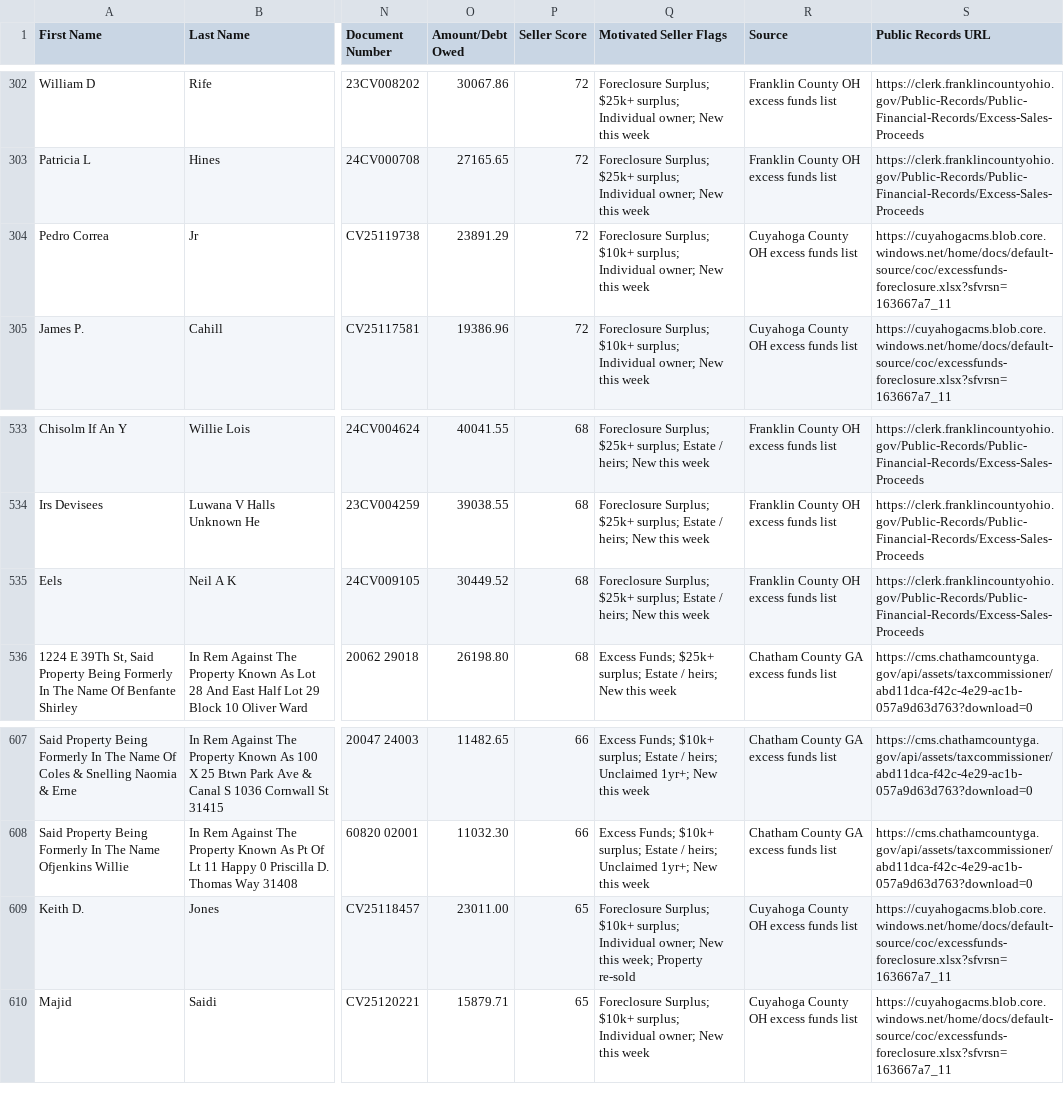
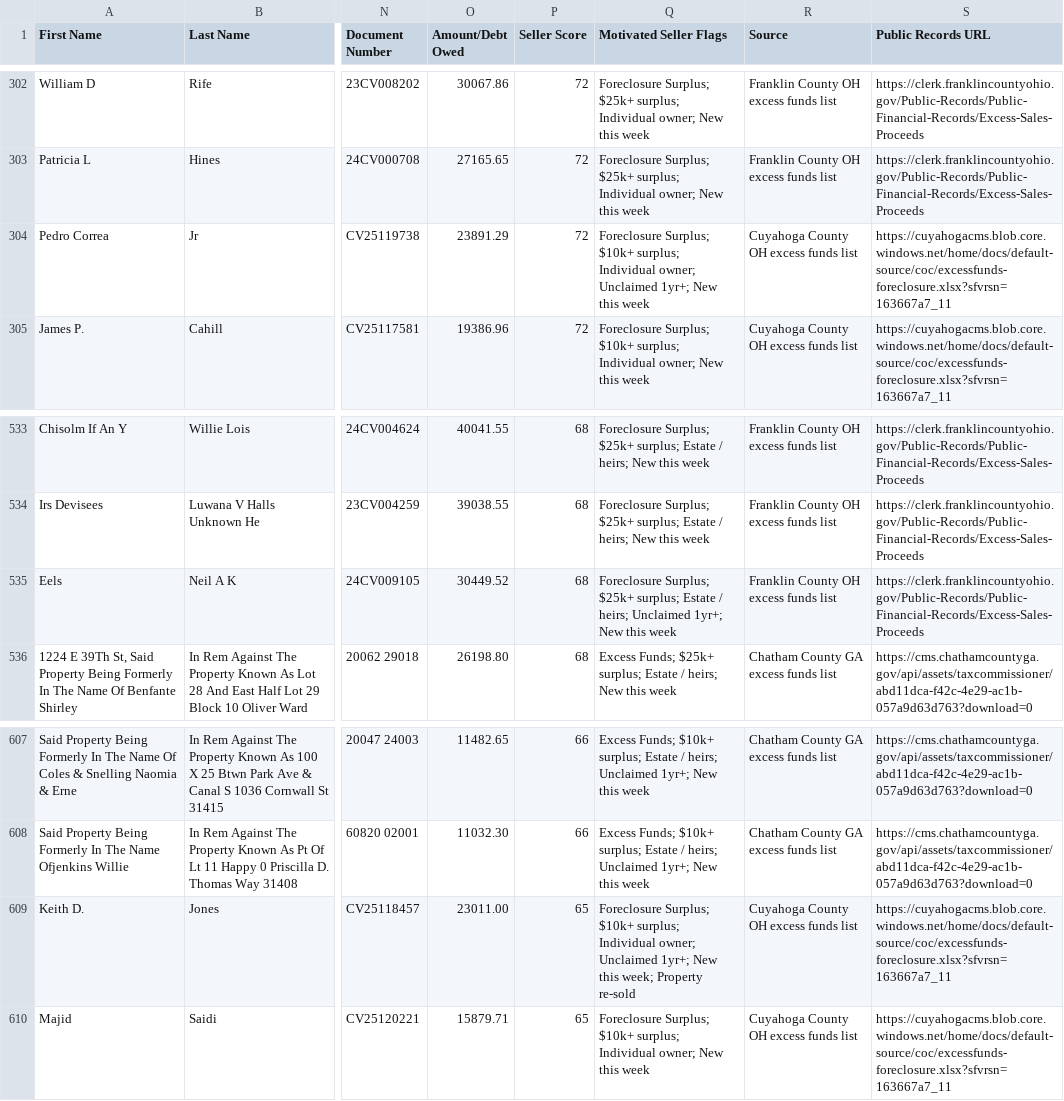
Before and after one commit to mauricewilli572000-cloud/excess-funds-national, a CSV file: dashboard/feeds/top_ghl.csv, drawn as a sheet; only a part is shown, gaps mark what is left out; the diff names each change by its address in the sheet, - before the commit and + after, or states it on an @@ line.

```diff
--- a/dashboard/feeds/top_ghl.csv
+++ b/dashboard/feeds/top_ghl.csv
-Q304 (Motivated Seller Flags): …Individual owner; New this…
+Q304 (Motivated Seller Flags): …Individual owner; Unclaimed 1yr+; New this…
-Q535 (Motivated Seller Flags): …/ heirs; New this…
+Q535 (Motivated Seller Flags): …/ heirs; Unclaimed 1yr+; New this…
-Q609 (Motivated Seller Flags): …Individual owner; New this…
+Q609 (Motivated Seller Flags): …Individual owner; Unclaimed 1yr+; New this…
```
Also changed, not shown: 10 other files.
